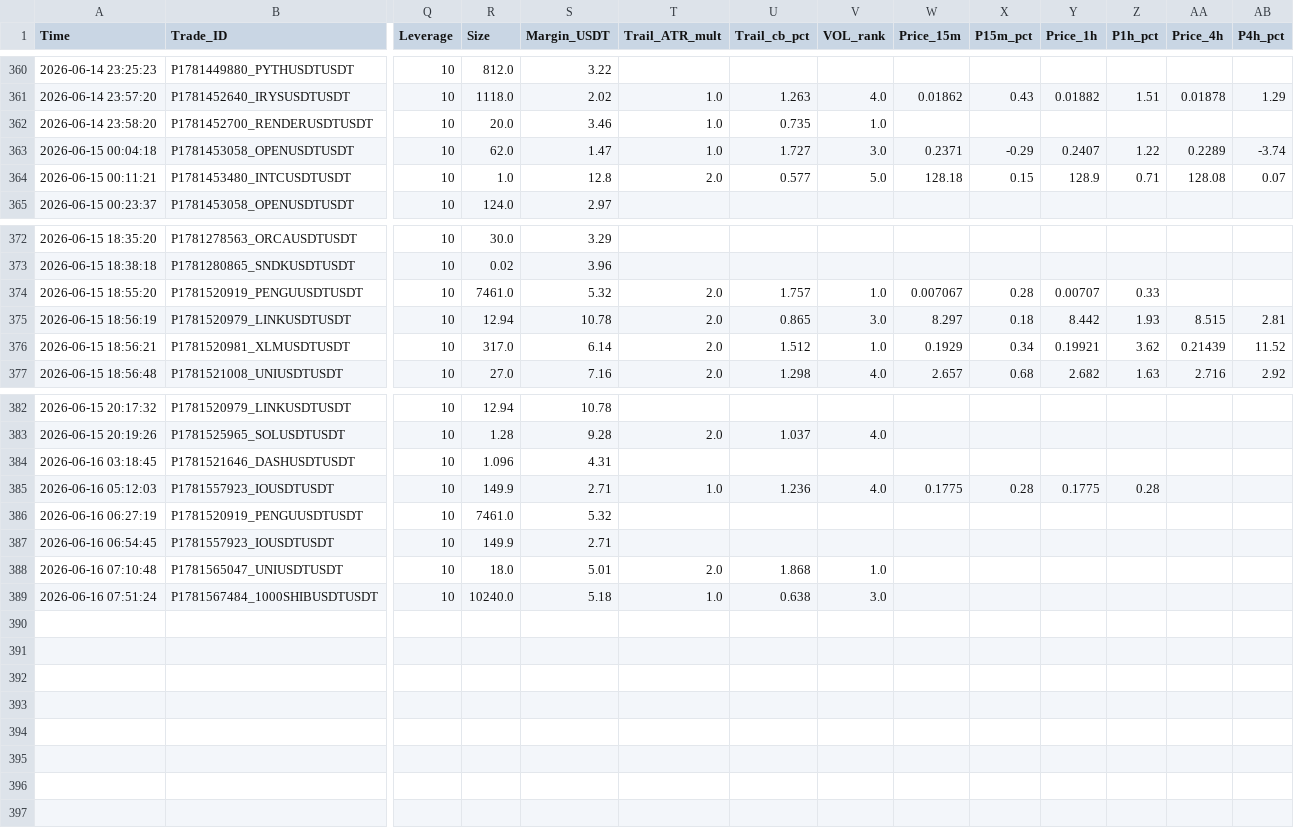
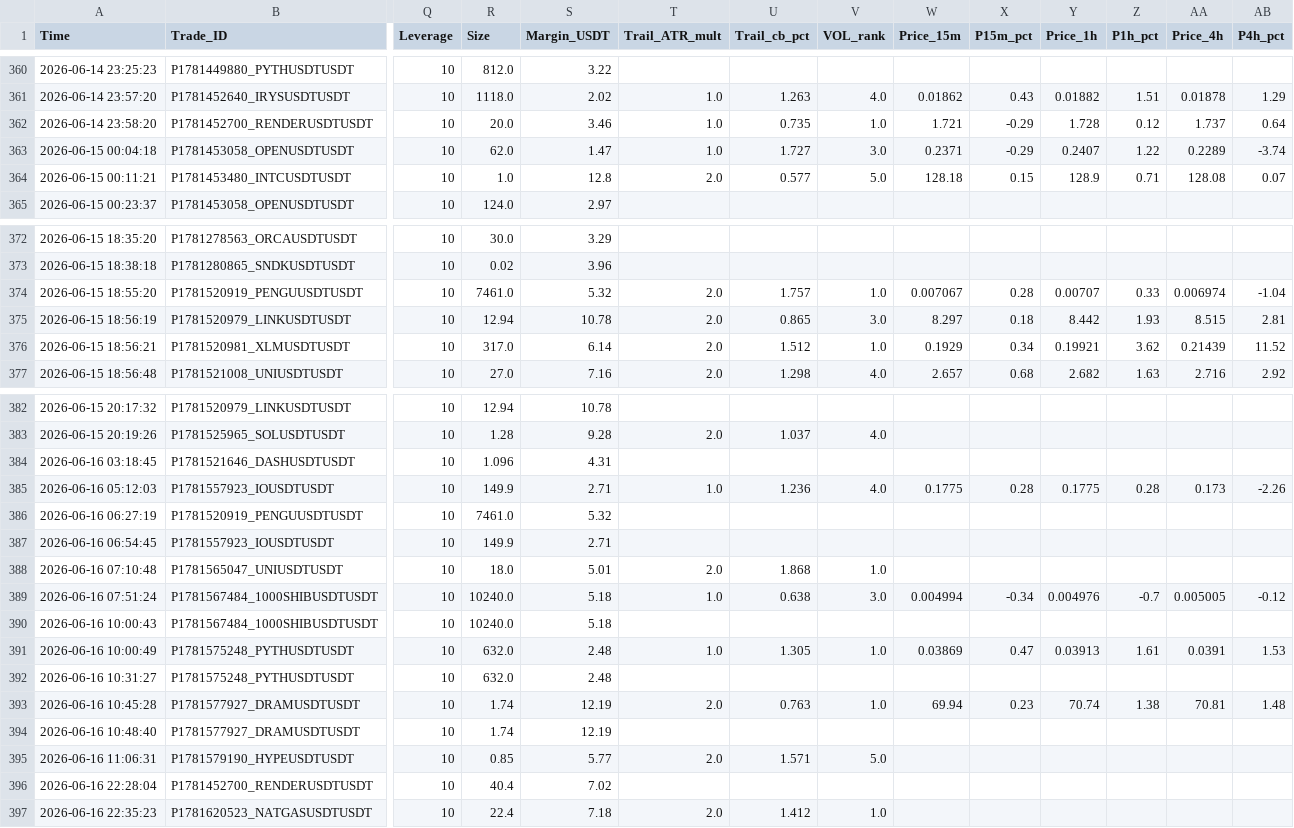
Before and after one commit to kildf1962/-, a CSV file: logs/trading_log.csv, drawn as a sheet; only a part is shown, gaps mark what is left out; rows hold the shown columns only; the diff names each change by its address in the sheet, - before the commit and + after, or states it on an @@ line.

Commit message:
backup 2026-06-16

```diff
--- a/logs/trading_log.csv
+++ b/logs/trading_log.csv
-W362 (Price_15m): (empty)
+W362 (Price_15m): 1.721
-X362 (P15m_pct): (empty)
+X362 (P15m_pct): -0.29
-Y362 (Price_1h): (empty)
+Y362 (Price_1h): 1.728
-Z362 (P1h_pct): (empty)
+Z362 (P1h_pct): 0.12
-AA362 (Price_4h): (empty)
+AA362 (Price_4h): 1.737
-AB362 (P4h_pct): (empty)
+AB362 (P4h_pct): 0.64
-AA374 (Price_4h): (empty)
+AA374 (Price_4h): 0.006974
-AB374 (P4h_pct): (empty)
+AB374 (P4h_pct): -1.04
-AA385 (Price_4h): (empty)
+AA385 (Price_4h): 0.173
-AB385 (P4h_pct): (empty)
+AB385 (P4h_pct): -2.26
-W389 (Price_15m): (empty)
+W389 (Price_15m): 0.004994
-X389 (P15m_pct): (empty)
+X389 (P15m_pct): -0.34
-Y389 (Price_1h): (empty)
+Y389 (Price_1h): 0.004976
-Z389 (P1h_pct): (empty)
+Z389 (P1h_pct): -0.7
-AA389 (Price_4h): (empty)
+AA389 (Price_4h): 0.005005
-AB389 (P4h_pct): (empty)
+AB389 (P4h_pct): -0.12
+row 390: 2026-06-16 10:00:43 | P1781567484_1000SHIBUSDTUSDT | 10 | 10240.0 | 5.18
+row 391: 2026-06-16 10:00:49 | P1781575248_PYTHUSDTUSDT | 10 | 632.0 | 2.48 | 1.0 | 1.305 | 1.0 | 0.03869 | 0.47 | 0.03913 | 1.61 | 0.0391 | 1.53
+row 392: 2026-06-16 10:31:27 | P1781575248_PYTHUSDTUSDT | 10 | 632.0 | 2.48
+row 393: 2026-06-16 10:45:28 | P1781577927_DRAMUSDTUSDT | 10 | 1.74 | 12.19 | 2.0 | 0.763 | 1.0 | 69.94 | 0.23 | 70.74 | 1.38 | 70.81 | 1.48
+row 394: 2026-06-16 10:48:40 | P1781577927_DRAMUSDTUSDT | 10 | 1.74 | 12.19
+row 395: 2026-06-16 11:06:31 | P1781579190_HYPEUSDTUSDT | 10 | 0.85 | 5.77 | 2.0 | 1.571 | 5.0
+row 396: 2026-06-16 22:28:04 | P1781452700_RENDERUSDTUSDT | 10 | 40.4 | 7.02
+row 397: 2026-06-16 22:35:23 | P1781620523_NATGASUSDTUSDT | 10 | 22.4 | 7.18 | 2.0 | 1.412 | 1.0
```
